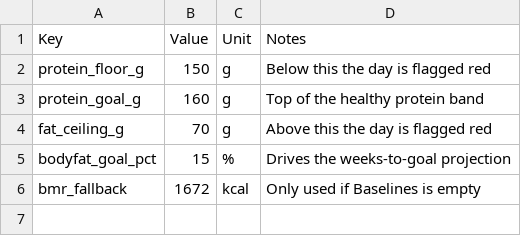
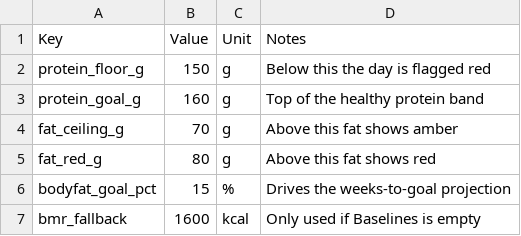
Before and after one commit to boykewijono-droid/NutriBoii, a CSV file: sheet/targets.csv, drawn as a sheet.

Commit message:
Amber band for fat, and fill the derived columns
Fat now has three states instead of two. A single hard line at 70g made a 72g
day look identical to a 118g day, which trains you to ignore the colour.
70-80g shows amber as a heads-up, above 80g shows red, and the band is drawn
on the macro track so the number has somewhere to sit. Only red counts as
'flagged' for the History filter. New fat_red_g target, default 80.

TDEE_Target and Deficit were always blank, which looked broken in the sheet.
The API now derives both on every write, so a morning row gets corrected when
the evening totals arrive, and refuses them as caller inputs. The dashboard
recomputes from source rather than trusting the cells, so a later hand-edit
to Calories cannot make it show a wrong deficit.

Instructions: GymDay is Yes/No, since splits are tracked in another project;
one combined question a day for the day type with inference rules; and never
ask for a day type on a first meal.

```diff
--- a/sheet/targets.csv
+++ b/sheet/targets.csv
@@ -3,4 +3,5 @@ protein_floor_g,150,g,Below this the day is flagged red
 protein_goal_g,160,g,Top of the healthy protein band
-fat_ceiling_g,70,g,Above this the day is flagged red
+fat_ceiling_g,70,g,Above this fat shows amber
+fat_red_g,80,g,Above this fat shows red
 bodyfat_goal_pct,15,%,Drives the weeks-to-goal projection
-bmr_fallback,1672,kcal,Only used if Baselines is empty
+bmr_fallback,1600,kcal,Only used if Baselines is empty
```
Also changed, not shown: 7 other files.
